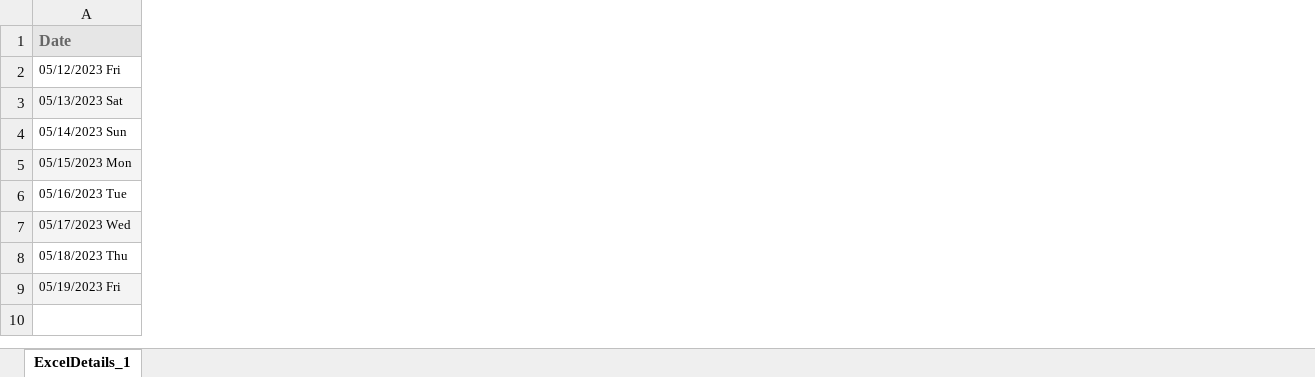
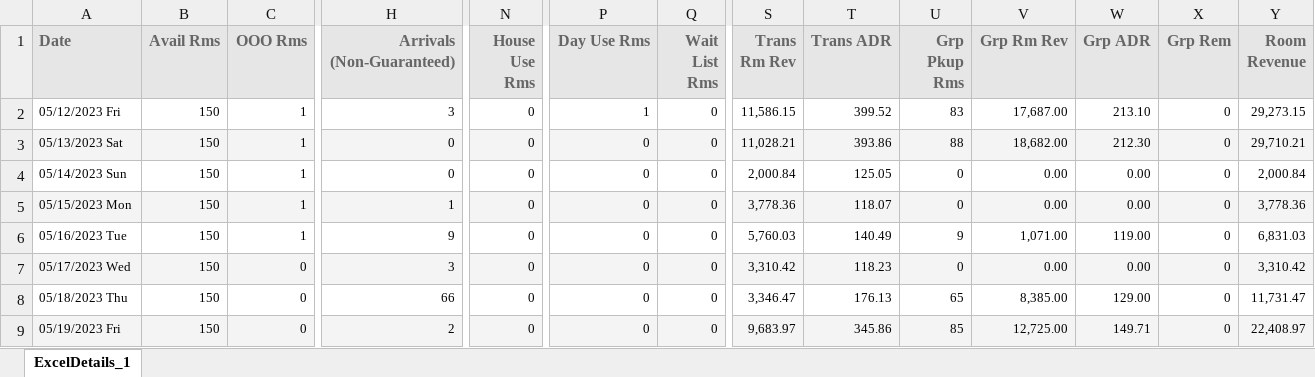
Before and after one commit to gtokusum/Forcasting, an Excel workbook: Statsmodels/may future.xlsx, sheet ExcelDetails_1, drawn as a sheet; only a part is shown, gaps mark what is left out; values as stored, in another font and other column widths than the file's, no borders; the diff covers the shown part only; the diff names each change by its address in the sheet, - before the commit and + after, or states it on an @@ line.

```diff
--- a/Statsmodels/may future.xlsx (sheet ExcelDetails_1)
+++ b/Statsmodels/may future.xlsx (sheet ExcelDetails_1)
+column B (Avail Rms), rows 2-9: all 150
+column C (OOO Rms), rows 2-9: 1 | 1 | 1 | 1 | 1 | 0 | 0 | 0
+column H (Arrivals (Non-Guaranteed)), rows 2-9: 3 | 0 | 0 | 1 | 9 | 3 | 66 | 2
+column N (House Use Rms), rows 2-9: all 0
+column P (Day Use Rms), rows 2-9: 1 | 0 | 0 | 0 | 0 | 0 | 0 | 0
+column Q (Wait List Rms), rows 2-9: all 0
+column S (Trans Rm Rev), rows 2-9: 11,586.15 | 11,028.21 | 2,000.84 | 3,778.36 | 5,760.03 | 3,310.42 | 3,346.47 | 9,683.97
+column T (Trans ADR), rows 2-9: 399.52 | 393.86 | 125.05 | 118.07 | 140.49 | 118.23 | 176.13 | 345.86
+column U (Grp Pkup Rms), rows 2-9: 83 | 88 | 0 | 0 | 9 | 0 | 65 | 85
+column V (Grp Rm Rev), rows 2-9: 17,687.00 | 18,682.00 | 0.00 | 0.00 | 1,071.00 | 0.00 | 8,385.00 | 12,725.00
+column W (Grp ADR), rows 2-9: 213.10 | 212.30 | 0.00 | 0.00 | 119.00 | 0.00 | 129.00 | 149.71
+column X (Grp Rem), rows 2-9: all 0
+column Y (Room Revenue), rows 2-9: 29,273.15 | 29,710.21 | 2,000.84 | 3,778.36 | 6,831.03 | 3,310.42 | 11,731.47 | 22,408.97
```
Also changed, not shown: 3 added columns elsewhere in this sheet, 7 other files.
